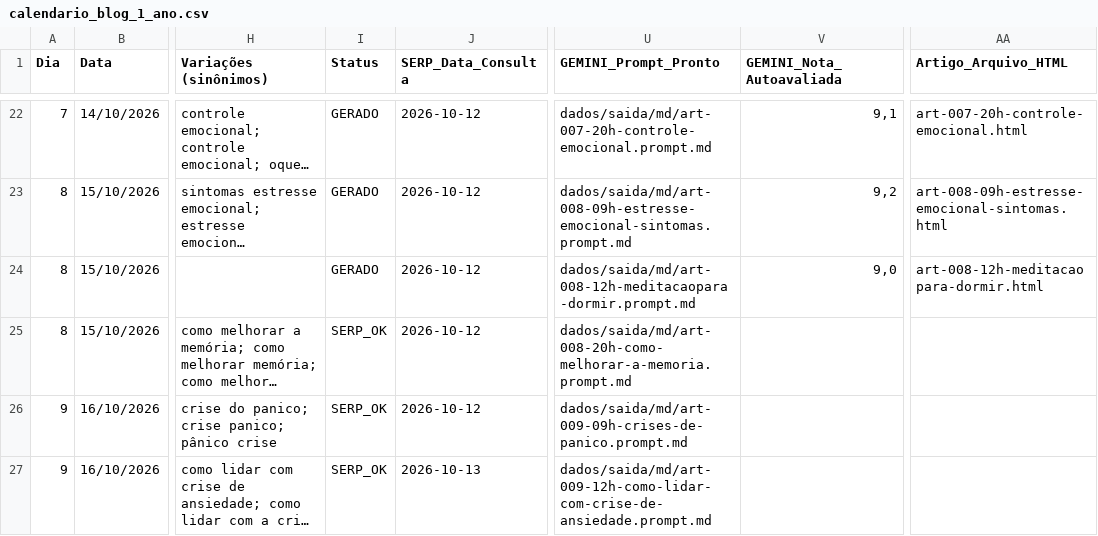
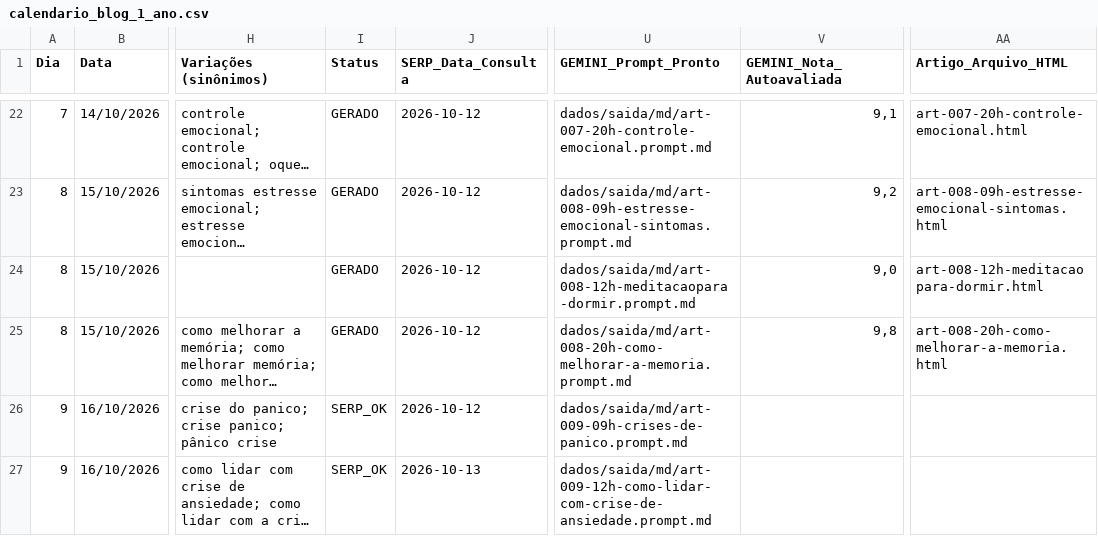
Before and after one commit to saasdavi/mentemais_blog, a CSV file: dados/calendario_blog_1_ano.csv, drawn as a sheet; only a part is shown, gaps mark what is left out; long unchanged cells end in …; the diff names each change by its address in the sheet, - before the commit and + after, or states it on an @@ line.

```diff
--- a/dados/calendario_blog_1_ano.csv
+++ b/dados/calendario_blog_1_ano.csv
-I25 (Status): SERP_OK
+I25 (Status): GERADO
-V25 (GEMINI_Nota_Autoavaliada): (empty)
+V25 (GEMINI_Nota_Autoavaliada): 9,8
-AA25 (Artigo_Arquivo_HTML): (empty)
+AA25 (Artigo_Arquivo_HTML): art-008-20h-como-melhorar-a-memoria.html
```
Also changed, not shown: 2 other files.
